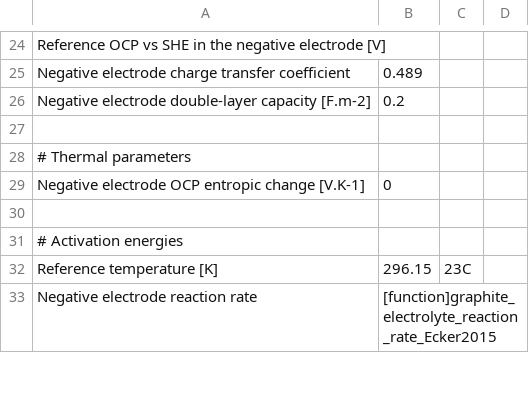
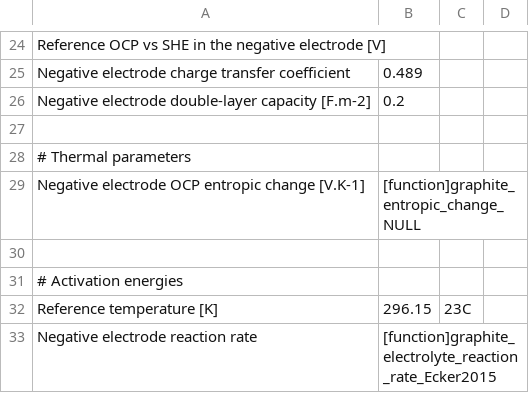
Before and after one commit to tlestang/PyBaMM, a CSV file: input/parameters/lithium-ion/anodes/graphite_Ecker2015/parameters.csv, drawn as a sheet; only a part is shown, gaps mark what is left out.

Commit message:
#729 tried adding entropic change functions

```diff
--- a/input/parameters/lithium-ion/anodes/graphite_Ecker2015/parameters.csv
+++ b/input/parameters/lithium-ion/anodes/graphite_Ecker2015/parameters.csv
@@ -28,3 +28,3 @@ Negative electrode double-layer capacity [F.m-2],0.2,,
 # Thermal parameters,,,
-Negative electrode OCP entropic change [V.K-1],0,,
+Negative electrode OCP entropic change [V.K-1],[function]graphite_entropic_change_NULL,,
 ,,,
```
Also changed, not shown: input/parameters/lithium-ion/cathodes/LiNiCoO2_Ecker2015/parameters.csv, input/parameters/lithium-ion/experiments/1C_discharge_from_full_Ecker2015/parameters.csv, 4 other files.
